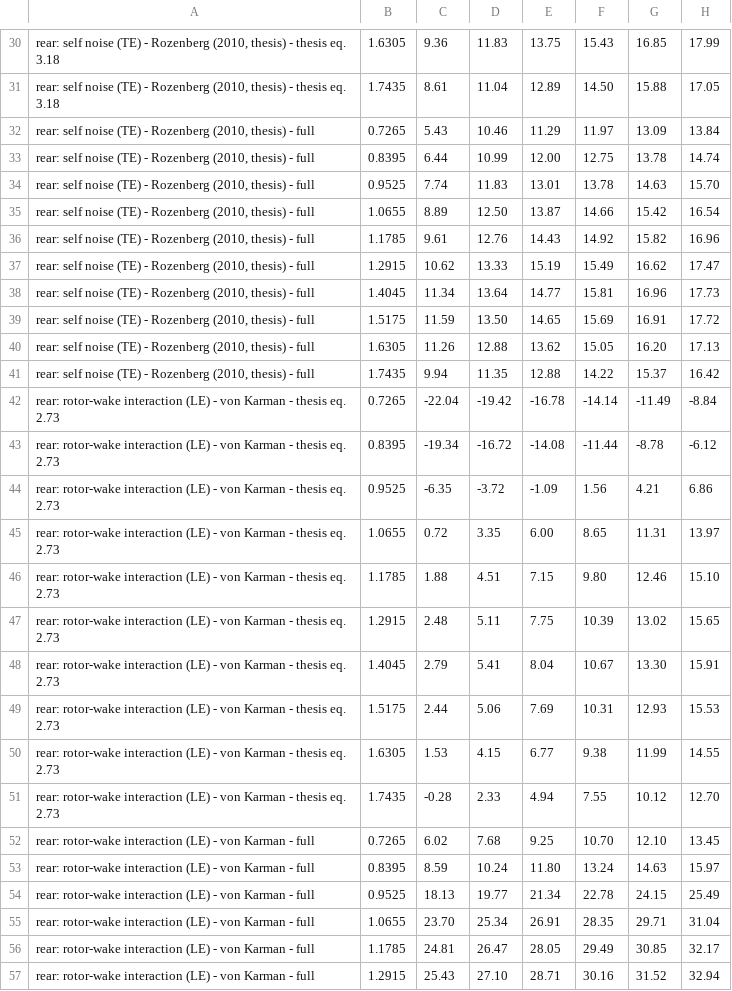
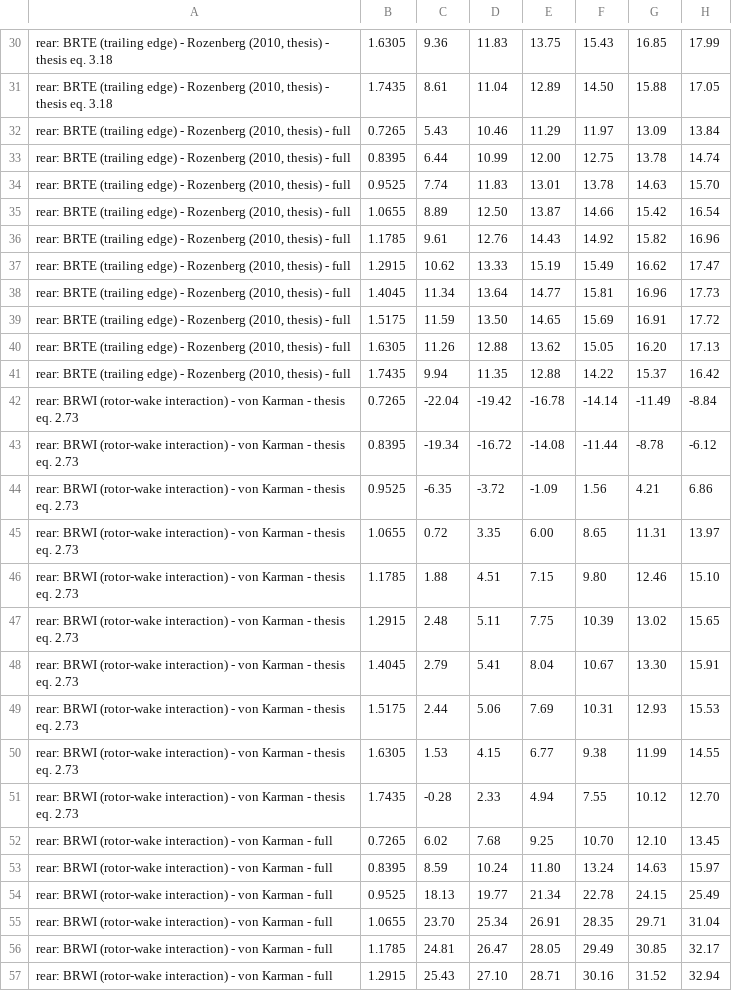
Before and after one commit to ravishkarve/karve99.github.io, a CSV file: broadband/examples/output/blandeau_cror_takeoff_strip_psd.csv, drawn as a sheet; only a part is shown, gaps mark what is left out; the diff covers the shown part only; the diff names each change by its address in the sheet, - before the commit and + after, or states it on an @@ line.

```diff
--- a/broadband/examples/output/blandeau_cror_takeoff_strip_psd.csv
+++ b/broadband/examples/output/blandeau_cror_takeoff_strip_psd.csv
-A30:A31: rear: self noise (TE) - Rozenberg…
+A30:A31: rear: BRTE (trailing edge) - Rozenberg…
-A32:A41: rear: self noise (TE) - Rozenberg…
+A32:A41: rear: BRTE (trailing edge) - Rozenberg…
-A42:A51: rear: rotor-wake interaction (LE) - von…
+A42:A51: rear: BRWI (rotor-wake interaction) - von…
-A52:A57: rear: rotor-wake interaction (LE) - von…
+A52:A57: rear: BRWI (rotor-wake interaction) - von…
```
Also changed, not shown: 32 edited cells elsewhere in this file, broadband/examples/output/blandeau_cror_takeoff_psd.csv, broadband/examples/output/blandeau_cror_takeoff_strips.csv, 54 other files.
